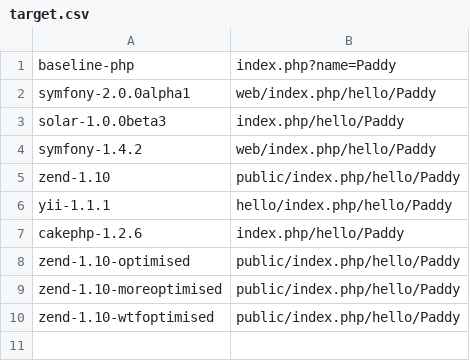
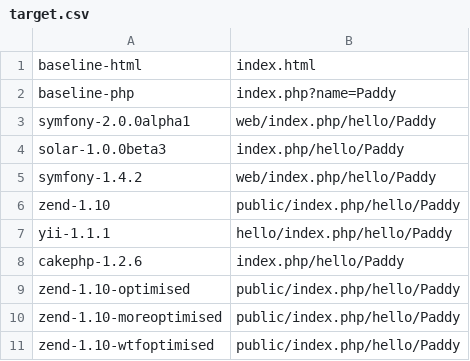
Before and after one commit to padraic/framework-benchs, a CSV file: target.csv, drawn as a sheet; the diff names each change by its address in the sheet, - before the commit and + after, or states it on an @@ line.

Commit message:
updated target.csv and added html baseline

```diff
--- a/target.csv
+++ b/target.csv
+row 1: baseline-html | index.html
```
Also changed, not shown: 1 other file.
